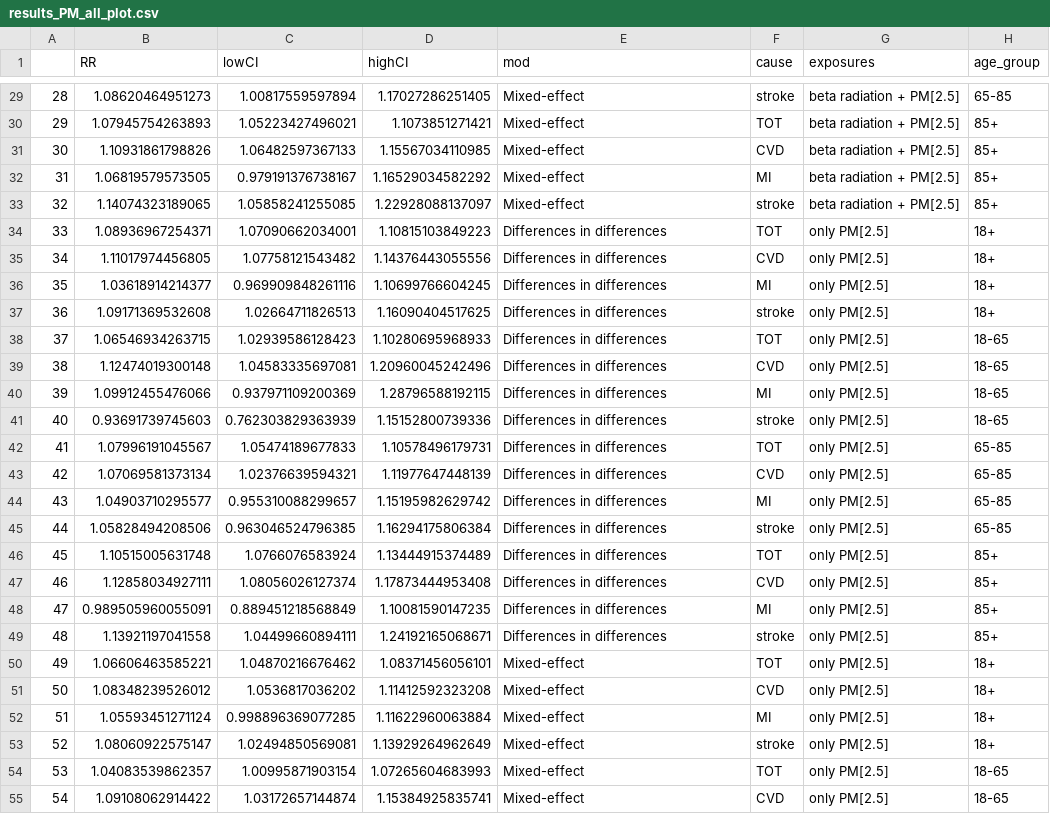
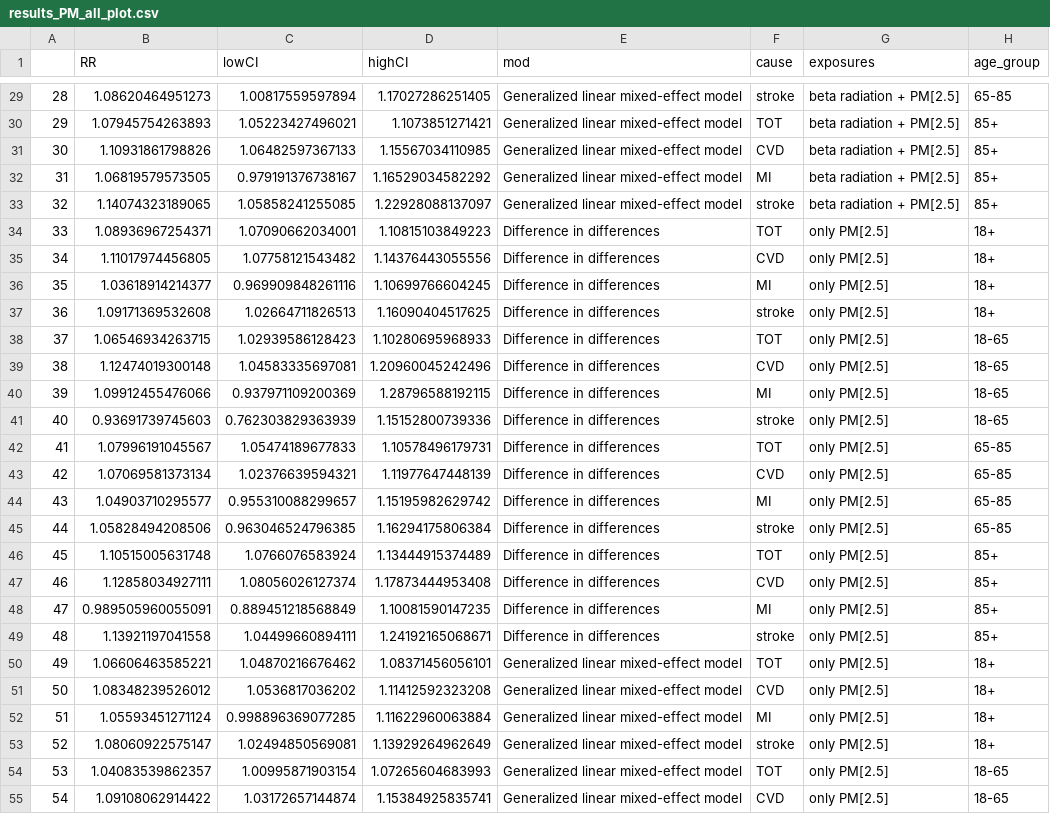
Before and after one commit to ShuxinD/betaRadiation_CVD, a CSV file: results/main_PRPM/results_PM_all_plot.csv, drawn as a sheet; only a part is shown, gaps mark what is left out; the diff covers the shown part only; the diff names each change by its address in the sheet, - before the commit and + after, or states it on an @@ line.

```diff
--- a/results/main_PRPM/results_PM_all_plot.csv
+++ b/results/main_PRPM/results_PM_all_plot.csv
-E29:E33 (mod): Mixed-effect
+E29:E33 (mod): Generalized linear mixed-effect model
-E34:E49 (mod): Differences in differences
+E34:E49 (mod): Difference in differences
-E50:E55 (mod): Mixed-effect
+E50:E55 (mod): Generalized linear mixed-effect model
```
Also changed, not shown: 37 edited cells elsewhere in this file, results/main_PRPM/results_beta_all_plot.csv, 7 other files.
